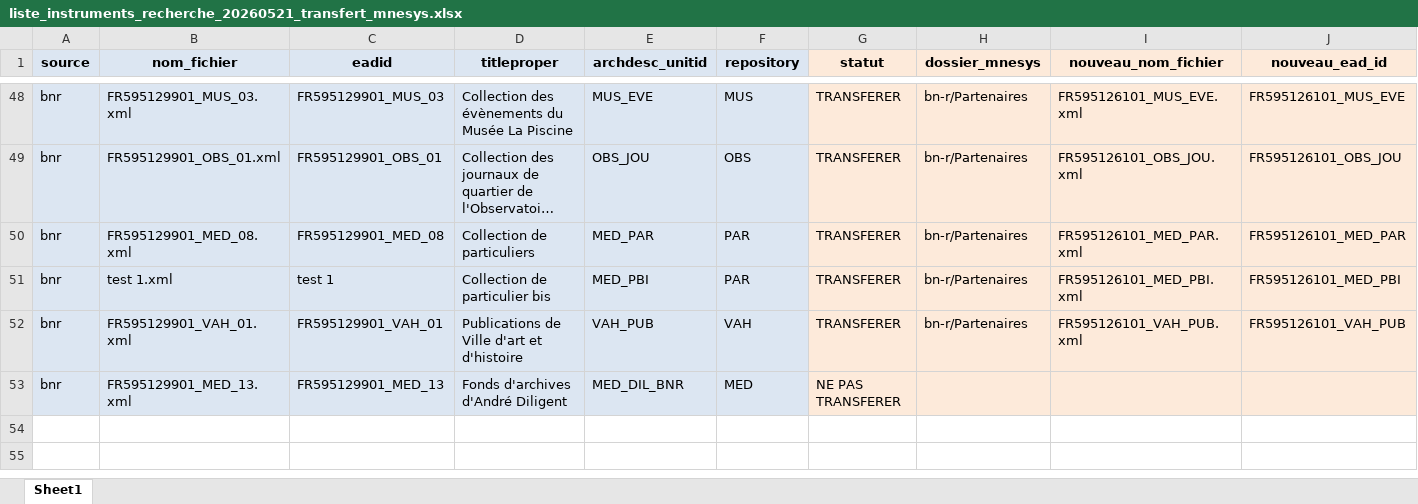
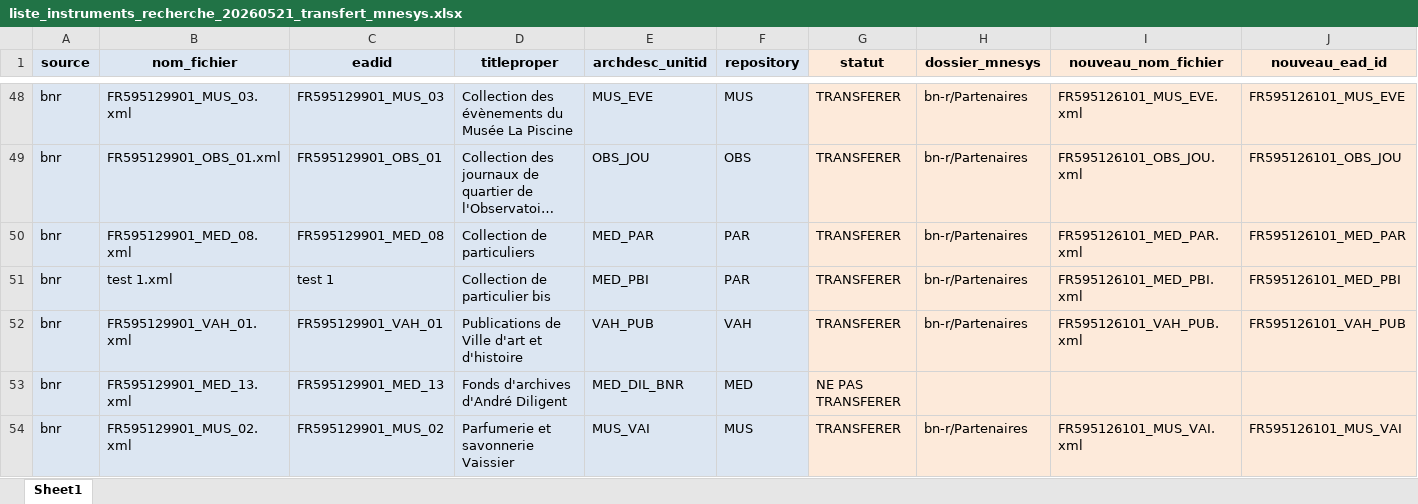
Before and after one commit to ragbx/rbx-bnr-data, an Excel workbook: results/ir/liste_instruments_recherche_20260521_transfert_mnesys.xlsx, sheet Sheet1, drawn as a sheet; only a part is shown, gaps mark what is left out; long unchanged cells end in …; values as stored, in another font and other column widths than the file's, no borders; rows hold the shown columns only; the diff names each change by its address in the sheet, - before the commit and + after, or states it on an @@ line.

```diff
--- a/results/ir/liste_instruments_recherche_20260521_transfert_mnesys.xlsx (sheet Sheet1)
+++ b/results/ir/liste_instruments_recherche_20260521_transfert_mnesys.xlsx (sheet Sheet1)
+row 54: bnr | FR595129901_MUS_02.xml | FR595129901_MUS_02 | Parfumerie et savonnerie Vaissier | MUS_VAI | MUS | TRANSFERER | bn-r/Partenaires | FR595126101_MUS_VAI.xml | FR595126101_MUS_VAI
```
Also changed, not shown: 2 other files.
